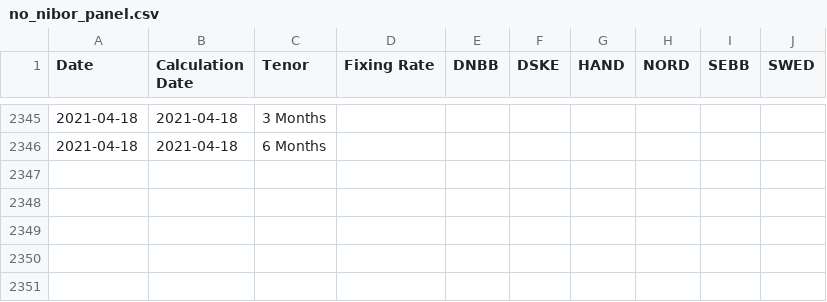
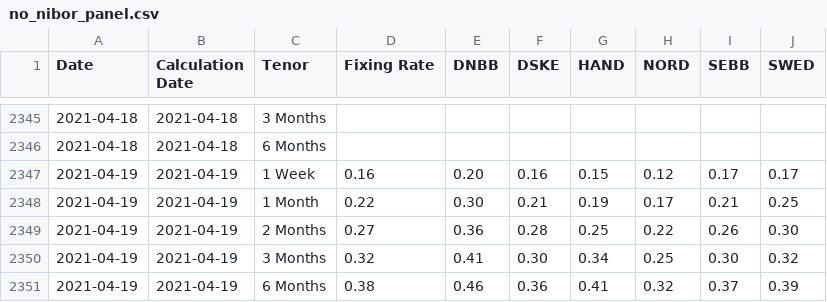
Before and after one commit to frefrik/norway-finance-statistics, a CSV file: data/no_nibor_panel.csv, drawn as a sheet; only a part is shown, gaps mark what is left out.

```diff
--- a/data/no_nibor_panel.csv
+++ b/data/no_nibor_panel.csv
@@ -2346 +2346,6 @@ Date,Calculation Date,Tenor,Fixing Rate,DNBB,DSKE,HAND,NORD,SEBB,SWED
 2021-04-18,2021-04-18,6 Months,,,,,,,
+2021-04-19,2021-04-19,1 Week,0.16,0.20,0.16,0.15,0.12,0.17,0.17
+2021-04-19,2021-04-19,1 Month,0.22,0.30,0.21,0.19,0.17,0.21,0.25
+2021-04-19,2021-04-19,2 Months,0.27,0.36,0.28,0.25,0.22,0.26,0.30
+2021-04-19,2021-04-19,3 Months,0.32,0.41,0.30,0.34,0.25,0.30,0.32
+2021-04-19,2021-04-19,6 Months,0.38,0.46,0.36,0.41,0.32,0.37,0.39
```
Also changed, not shown: data/no_nibor.csv, 6 other files.
